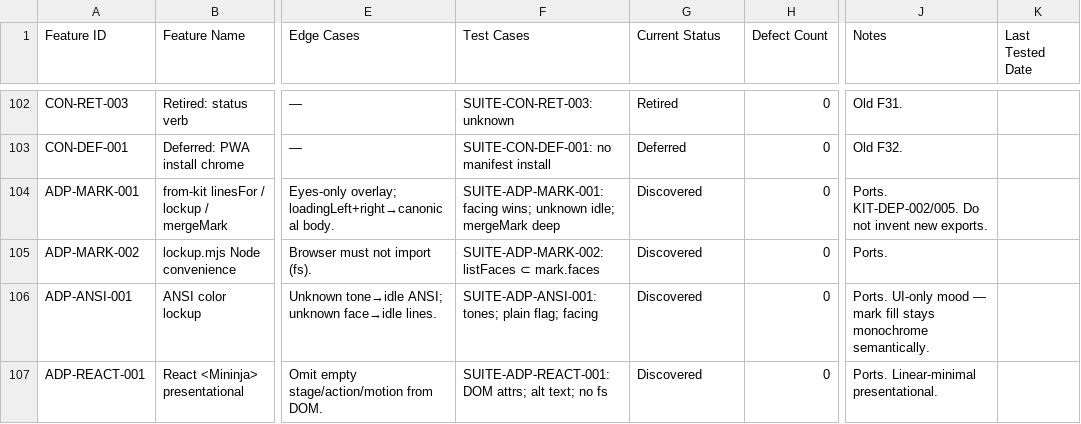
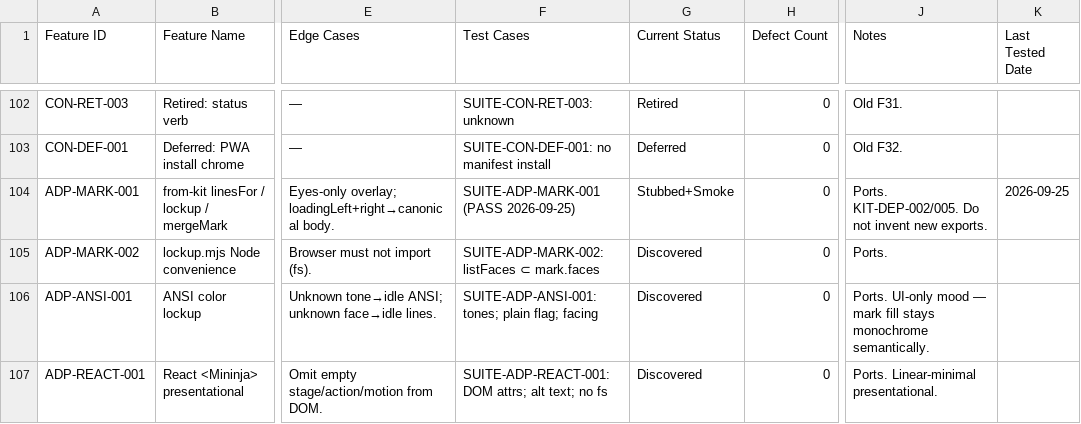
Before and after one commit to Thingscorp/mininja, a CSV file: qa/monorepo-feature-matrix.csv, drawn as a sheet; only a part is shown, gaps mark what is left out; the diff covers the shown part only; the diff names each change by its address in the sheet, - before the commit and + after, or states it on an @@ line.

Commit message:
test(qa): Phase 2 monorepo suite stubs + high-risk smokes
PHASE2-TEST-PLAN plus qa/tests for adapters mark/presence, console
kit-align + scene verbs, examples cli-banner, and brand/system-graph
docs. Five suites PASS. Open Apps defects logged report-only.

```diff
--- a/qa/monorepo-feature-matrix.csv
+++ b/qa/monorepo-feature-matrix.csv
-F104 (Test Cases): SUITE-ADP-MARK-001: facing wins; unknown idle; mergeMark deep
+F104 (Test Cases): SUITE-ADP-MARK-001 (PASS 2026-09-25)
-G104 (Current Status): Discovered
+G104 (Current Status): Stubbed+Smoke
-K104 (Last Tested Date): (empty)
+K104 (Last Tested Date): 2026-09-25
```
Also changed, not shown: 36 edited cells elsewhere in this file, 8 other files.
